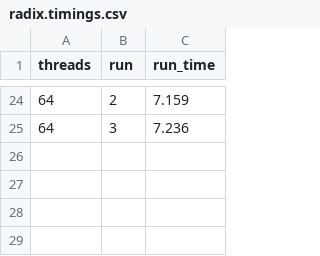
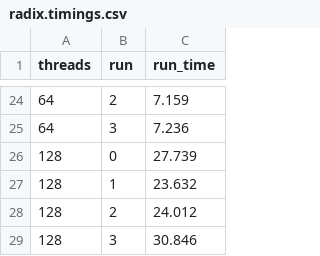
Before and after one commit to 64kramsystem/parsec-riscv-performance-testing, a CSV file: sample_output/3950x_basic/radix.timings.csv, drawn as a sheet; only a part is shown, gaps mark what is left out; the diff names each change by its address in the sheet, - before the commit and + after, or states it on an @@ line.

```diff
--- a/sample_output/3950x_basic/radix.timings.csv
+++ b/sample_output/3950x_basic/radix.timings.csv
+row 26: 128 | 0 | 27.739
+row 27: 128 | 1 | 23.632
+row 28: 128 | 2 | 24.012
+row 29: 128 | 3 | 30.846
```
Also changed, not shown: sample_output/3950x_basic/ocean_cp.timings.csv, 3 other files.
